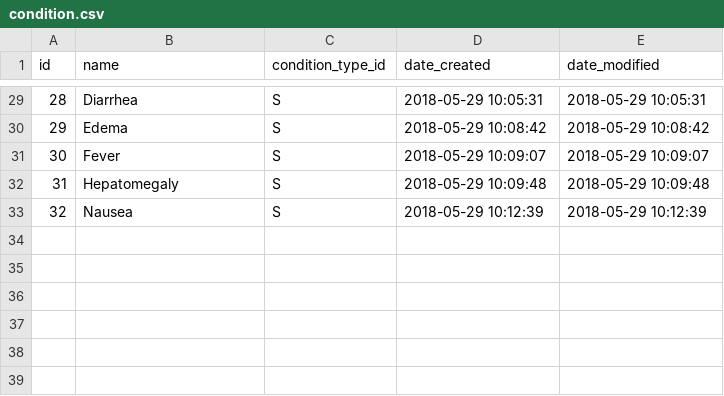
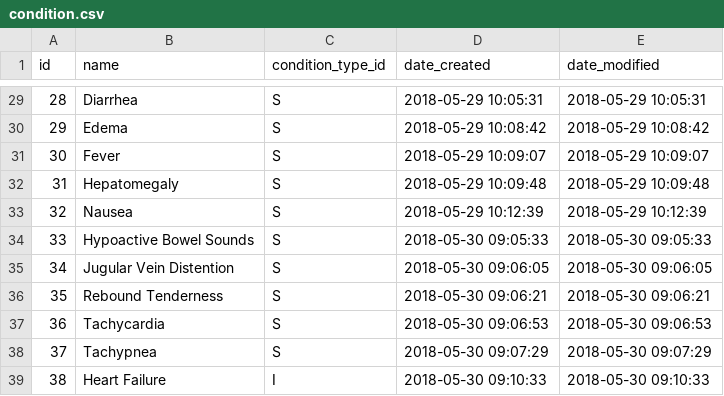
Before and after one commit to gafmgafm/med, a CSV file: data/condition.csv, drawn as a sheet; only a part is shown, gaps mark what is left out.

Commit message:
Added heart failure

```diff
--- a/data/condition.csv
+++ b/data/condition.csv
@@ -33 +33,7 @@ id	name	condition_type_id	date_created	date_modified
 32	Nausea	S	2018-05-29 10:12:39	2018-05-29 10:12:39
+33	Hypoactive Bowel Sounds	S	2018-05-30 09:05:33	2018-05-30 09:05:33
+34	Jugular Vein Distention	S	2018-05-30 09:06:05	2018-05-30 09:06:05
+35	Rebound Tenderness	S	2018-05-30 09:06:21	2018-05-30 09:06:21
+36	Tachycardia	S	2018-05-30 09:06:53	2018-05-30 09:06:53
+37	Tachypnea	S	2018-05-30 09:07:29	2018-05-30 09:07:29
+38	Heart Failure	I	2018-05-30 09:10:33	2018-05-30 09:10:33
```
Also changed, not shown: data/condition_relation.csv.
